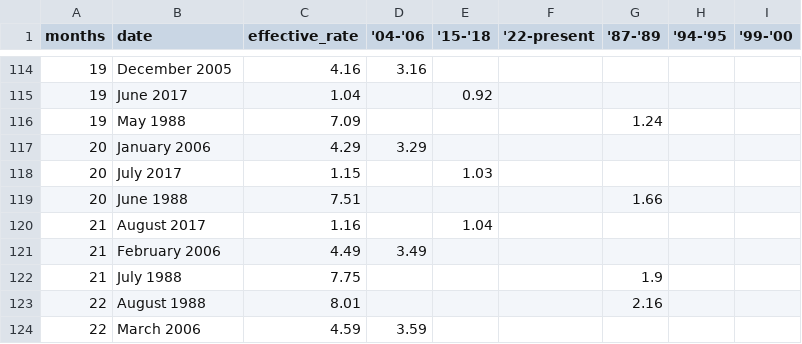
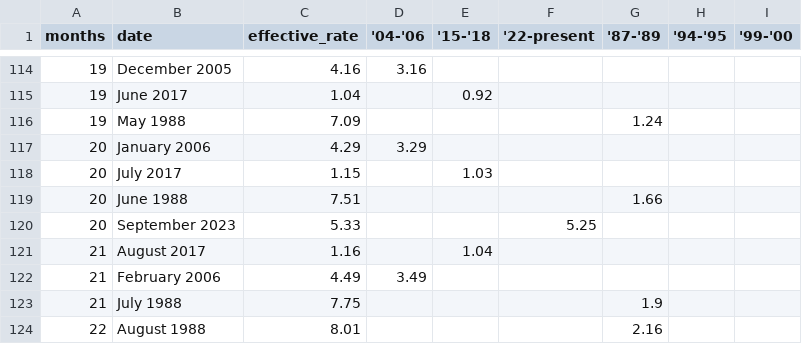
Before and after one commit to ONEcampaign/interest_rates, a CSV file: fed_rate_hikes_wide_flourish_chart.csv, drawn as a sheet; only a part is shown, gaps mark what is left out; the shorter side is filled out with more unchanged rows; the diff names each change by its address in the sheet, - before the commit and + after, or states it on an @@ line.

```diff
--- a/fed_rate_hikes_wide_flourish_chart.csv
+++ b/fed_rate_hikes_wide_flourish_chart.csv
+row 120: 20 | September 2023 | 5.33 |  |  | 5.25
```
Also changed, not shown: fed_rate_hikes.csv, 1 other file.
